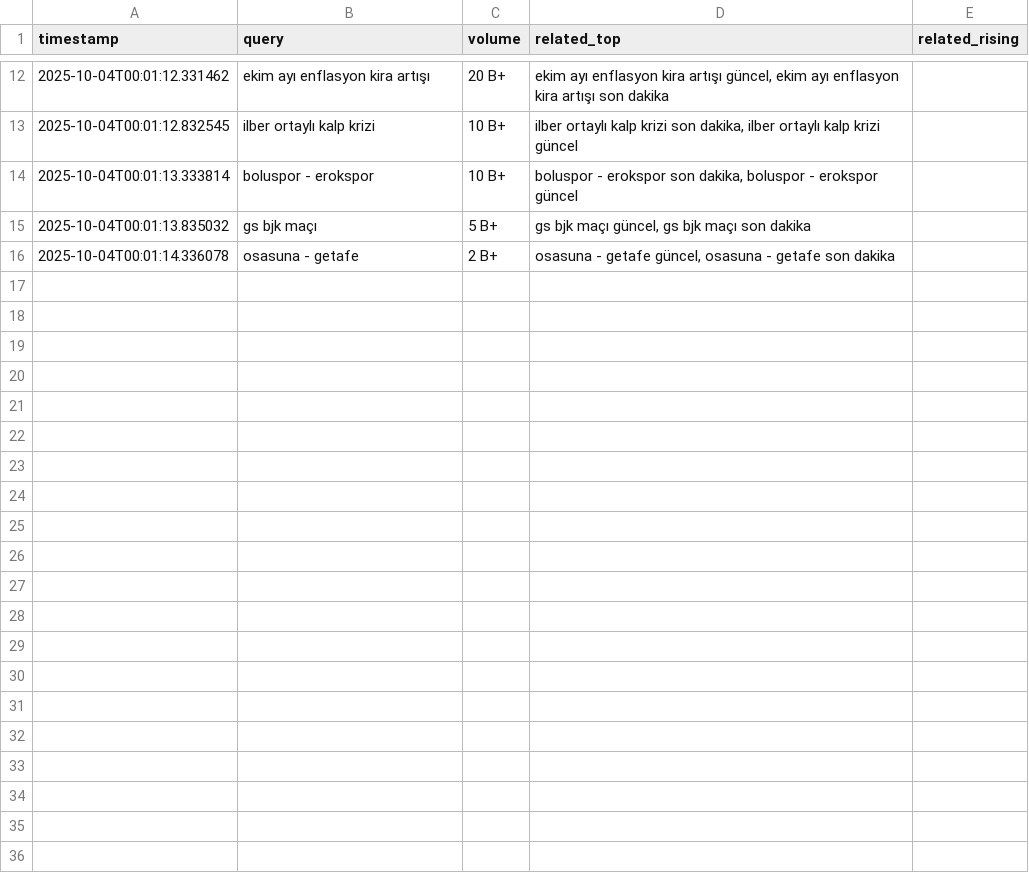
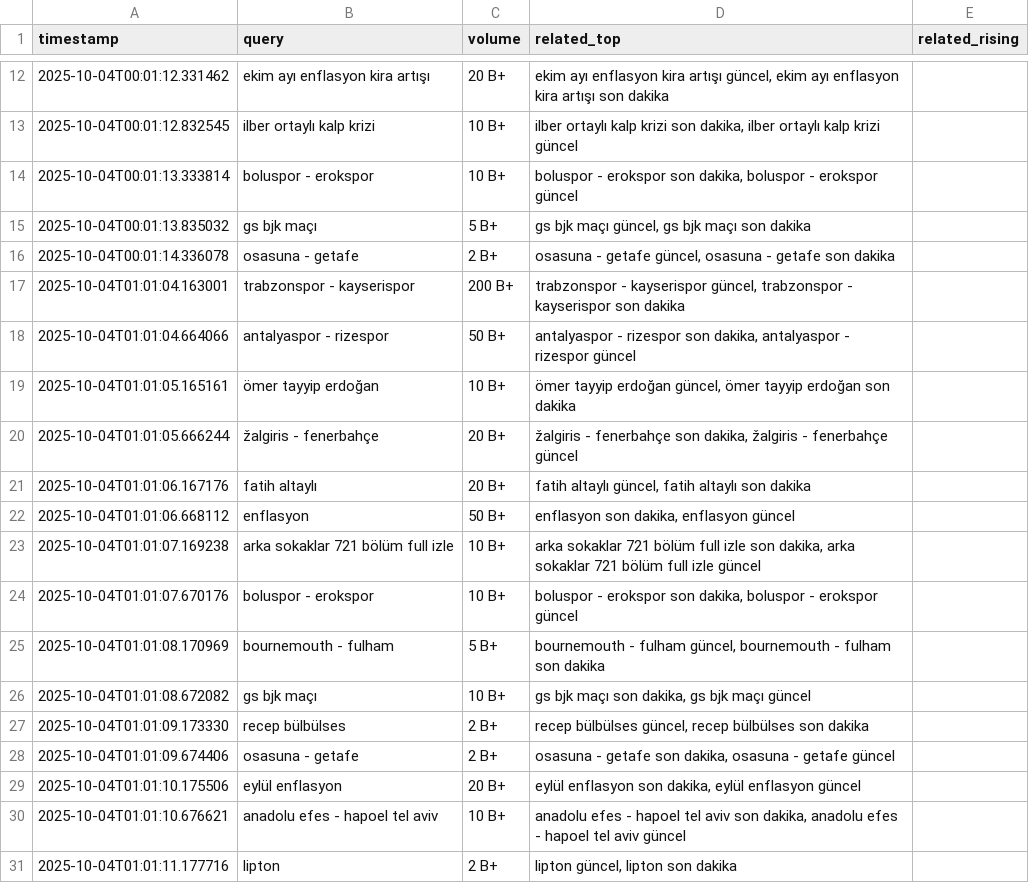
Before and after one commit to igyccmt/trends-scraper, a CSV file: trends_2025-10-04.csv, drawn as a sheet; only a part is shown, gaps mark what is left out; the diff names each change by its address in the sheet, - before the commit and + after, or states it on an @@ line.

```diff
--- a/trends_2025-10-04.csv
+++ b/trends_2025-10-04.csv
+row 17: 2025-10-04T01:01:04.163001 | trabzonspor - kayserispor | 200 B+ | trabzonspor - kayserispor güncel, trabzonspor - kayserispor son dakika
+row 18: 2025-10-04T01:01:04.664066 | antalyaspor - rizespor | 50 B+ | antalyaspor - rizespor son dakika, antalyaspor - rizespor güncel
+row 19: 2025-10-04T01:01:05.165161 | ömer tayyip erdoğan | 10 B+ | ömer tayyip erdoğan güncel, ömer tayyip erdoğan son dakika
+row 20: 2025-10-04T01:01:05.666244 | žalgiris - fenerbahçe | 20 B+ | žalgiris - fenerbahçe son dakika, žalgiris - fenerbahçe güncel
+row 21: 2025-10-04T01:01:06.167176 | fatih altaylı | 20 B+ | fatih altaylı güncel, fatih altaylı son dakika
+row 22: 2025-10-04T01:01:06.668112 | enflasyon | 50 B+ | enflasyon son dakika, enflasyon güncel
+row 23: 2025-10-04T01:01:07.169238 | arka sokaklar 721 bölüm full izle | 10 B+ | arka sokaklar 721 bölüm full izle son dakika, arka sokaklar 721 bölüm full izle güncel
+row 24: 2025-10-04T01:01:07.670176 | boluspor - erokspor | 10 B+ | boluspor - erokspor son dakika, boluspor - erokspor güncel
+row 25: 2025-10-04T01:01:08.170969 | bournemouth - fulham | 5 B+ | bournemouth - fulham güncel, bournemouth - fulham son dakika
+row 26: 2025-10-04T01:01:08.672082 | gs bjk maçı | 10 B+ | gs bjk maçı son dakika, gs bjk maçı güncel
+row 27: 2025-10-04T01:01:09.173330 | recep bülbülses | 2 B+ | recep bülbülses güncel, recep bülbülses son dakika
+row 28: 2025-10-04T01:01:09.674406 | osasuna - getafe | 2 B+ | osasuna - getafe son dakika, osasuna - getafe güncel
+row 29: 2025-10-04T01:01:10.175506 | eylül enflasyon | 20 B+ | eylül enflasyon son dakika, eylül enflasyon güncel
+row 30: 2025-10-04T01:01:10.676621 | anadolu efes - hapoel tel aviv | 10 B+ | anadolu efes - hapoel tel aviv son dakika, anadolu efes - hapoel tel aviv güncel
+row 31: 2025-10-04T01:01:11.177716 | lipton | 2 B+ | lipton güncel, lipton son dakika
```
Also changed, not shown: trends.csv.
